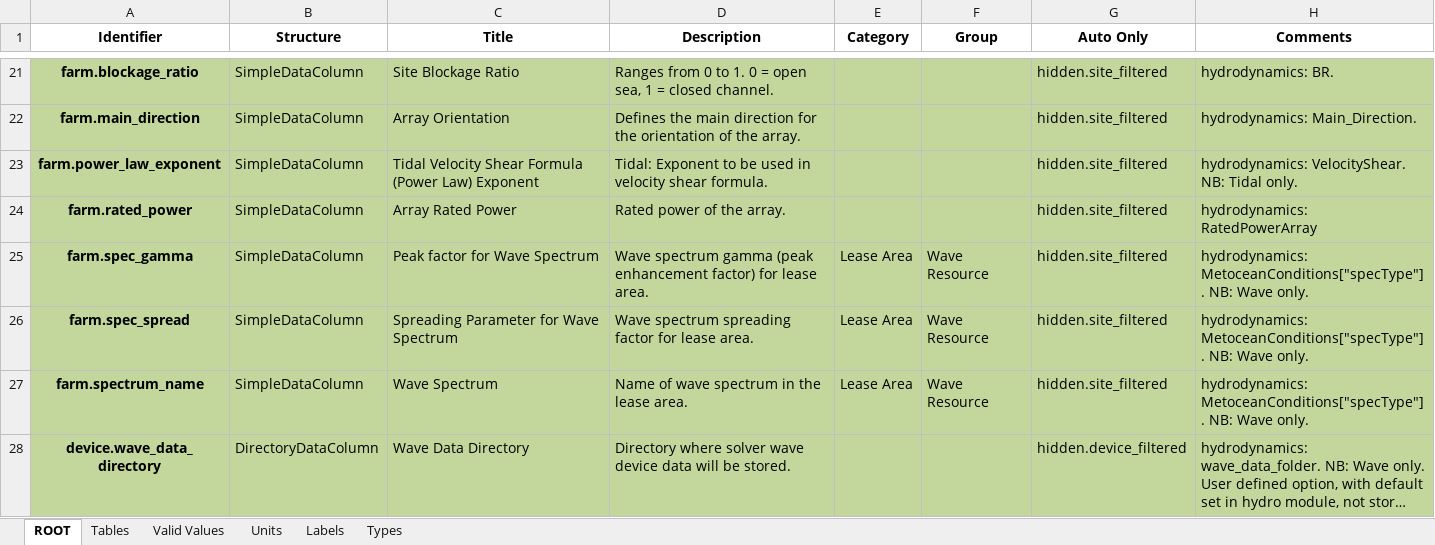
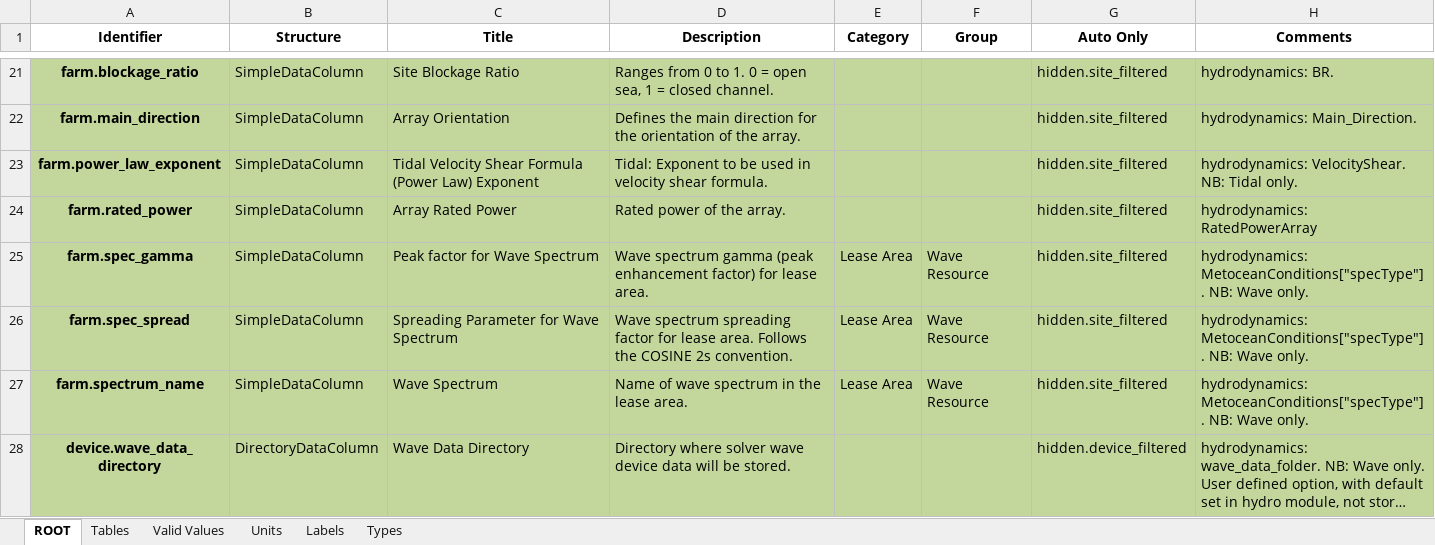
Before and after one commit to DTOcean/dtocean-core, an Excel workbook: dds/hydrodynamics.xlsx, sheet ROOT, drawn as a sheet; only a part is shown, gaps mark what is left out; long unchanged cells end in …; values as stored, in another font and other column widths than the file's, no borders; the diff names each change by its address in the sheet, - before the commit and + after, or states it on an @@ line.

Commit message:
Update spectrum specification description in hydrodynamics DDS

```diff
--- a/dds/hydrodynamics.xlsx (sheet ROOT)
+++ b/dds/hydrodynamics.xlsx (sheet ROOT)
-D26 (Description): …lease area.
+D26 (Description): …lease area. Follows the COSINE 2s convention.
```
Also changed, not shown: sheet Valid Values, 1 other file.
